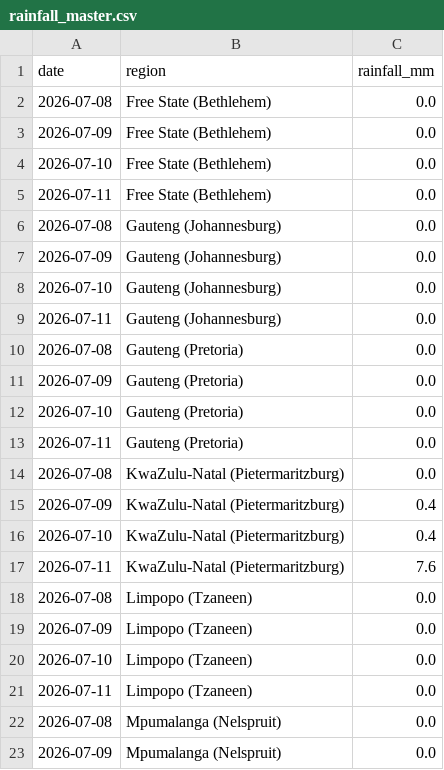
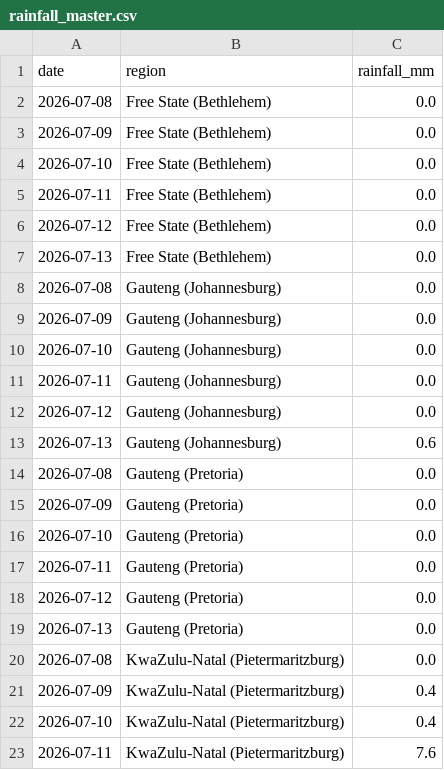
Before and after one commit to thabogabe/sa-fresh-produce-market-analysis, a CSV file: rainfall_master.csv, drawn as a sheet; only a part is shown; the shorter side is filled out with more unchanged rows; the diff covers the shown part only; the diff names each change by its address in the sheet, - before the commit and + after, or states it on an @@ line.

Commit message:
Add rainfall data through 2026-07-13

```diff
--- a/rainfall_master.csv
+++ b/rainfall_master.csv
+row 6: 2026-07-12 | Free State (Bethlehem) | 0.0
+row 7: 2026-07-13 | Free State (Bethlehem) | 0.0
+row 12: 2026-07-12 | Gauteng (Johannesburg) | 0.0
+row 13: 2026-07-13 | Gauteng (Johannesburg) | 0.6
+row 18: 2026-07-12 | Gauteng (Pretoria) | 0.0
+row 19: 2026-07-13 | Gauteng (Pretoria) | 0.0
```
Also changed, not shown: 8 added rows elsewhere in this file.
